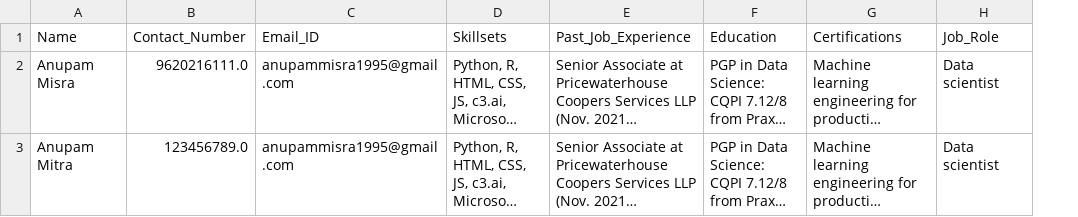
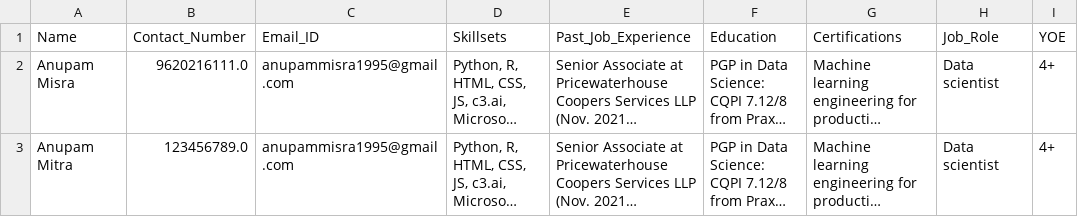
Before and after one commit to coderkol95/hr_analytics, a CSV file: parsed_resumes.csv, drawn as a sheet; long unchanged cells end in …; the diff names each change by its address in the sheet, - before the commit and + after, or states it on an @@ line.

Commit message:
Also identifying years of experience

```diff
--- a/parsed_resumes.csv
+++ b/parsed_resumes.csv
+column I (YOE), rows 2-3: 4+ | 4+
```
Also changed, not shown: 5 other files.
